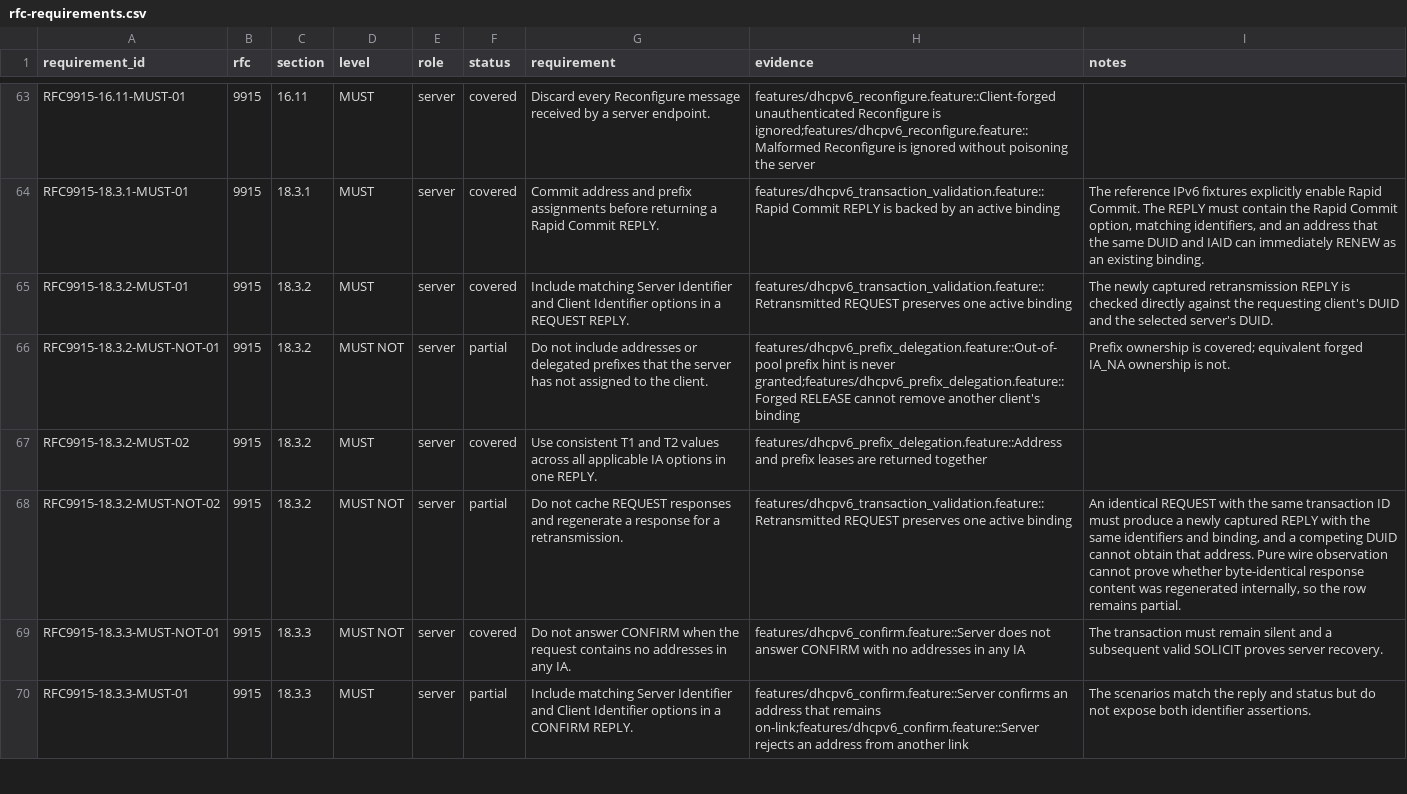
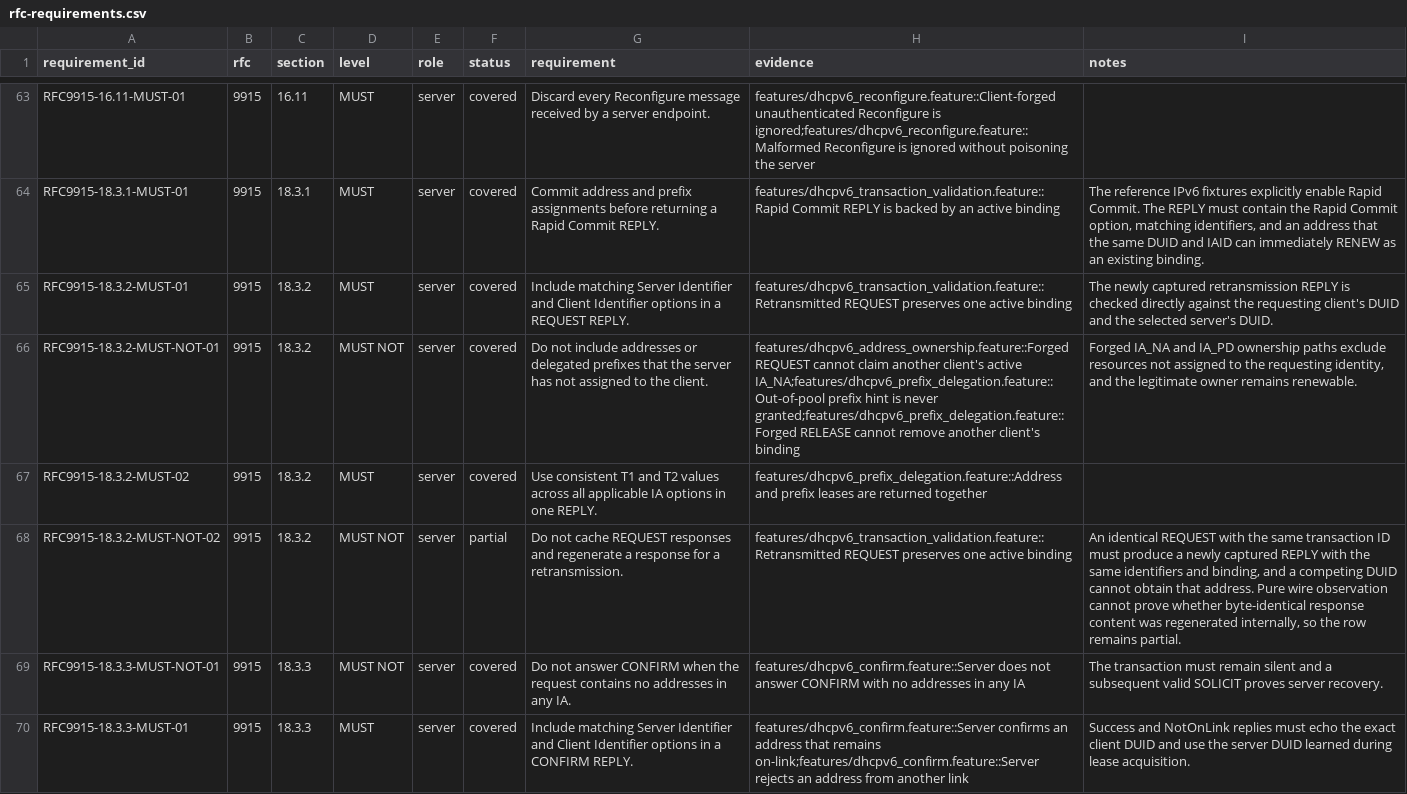
Before and after one commit to fleith/dhcp-acceptance-tests, a CSV file: docs/rfc-requirements.csv, drawn as a sheet; only a part is shown, gaps mark what is left out; the diff covers the shown part only.

Commit message:
test: close RFC 9915 reply and ownership gaps

```diff
--- a/docs/rfc-requirements.csv
+++ b/docs/rfc-requirements.csv
@@ -65,3 +65,3 @@
 "RFC9915-18.3.2-MUST-01","9915","18.3.2","MUST","server","covered","Include matching Server Identifier and Client Identifier options in a REQUEST REPLY.","features/dhcpv6_transaction_validation.feature::Retransmitted REQUEST preserves one active binding","The newly captured retransmission REPLY is checked directly against the requesting client's DUID and the selected server's DUID."
-"RFC9915-18.3.2-MUST-NOT-01","9915","18.3.2","MUST NOT","server","partial","Do not include addresses or delegated prefixes that the server has not assigned to the client.","features/dhcpv6_prefix_delegation.feature::Out-of-pool prefix hint is never granted;features/dhcpv6_prefix_delegation.feature::Forged RELEASE cannot remove another client's binding","Prefix ownership is covered; equivalent forged IA_NA ownership is not."
+"RFC9915-18.3.2-MUST-NOT-01","9915","18.3.2","MUST NOT","server","covered","Do not include addresses or delegated prefixes that the server has not assigned to the client.","features/dhcpv6_address_ownership.feature::Forged REQUEST cannot claim another client's active IA_NA;features/dhcpv6_prefix_delegation.feature::Out-of-pool prefix hint is never granted;features/dhcpv6_prefix_delegation.feature::Forged RELEASE cannot remove another client's binding","Forged IA_NA and IA_PD ownership paths exclude resources not assigned to the requesting identity, and the legitimate owner remains renewable."
 "RFC9915-18.3.2-MUST-02","9915","18.3.2","MUST","server","covered","Use consistent T1 and T2 values across all applicable IA options in one REPLY.","features/dhcpv6_prefix_delegation.feature::Address and prefix leases are returned together",""
@@ -69,2 +69,2 @@
 "RFC9915-18.3.3-MUST-NOT-01","9915","18.3.3","MUST NOT","server","covered","Do not answer CONFIRM when the request contains no addresses in any IA.","features/dhcpv6_confirm.feature::Server does not answer CONFIRM with no addresses in any IA","The transaction must remain silent and a subsequent valid SOLICIT proves server recovery."
-"RFC9915-18.3.3-MUST-01","9915","18.3.3","MUST","server","partial","Include matching Server Identifier and Client Identifier options in a CONFIRM REPLY.","features/dhcpv6_confirm.feature::Server confirms an address that remains on-link;features/dhcpv6_confirm.feature::Server rejects an address from another link","The scenarios match the reply and status but do not expose both identifier assertions."
+"RFC9915-18.3.3-MUST-01","9915","18.3.3","MUST","server","covered","Include matching Server Identifier and Client Identifier options in a CONFIRM REPLY.","features/dhcpv6_confirm.feature::Server confirms an address that remains on-link;features/dhcpv6_confirm.feature::Server rejects an address from another link","Success and NotOnLink replies must echo the exact client DUID and use the server DUID learned during lease acquisition."
```
Also changed, not shown: 11 edited cells elsewhere in this file, 24 other files.
